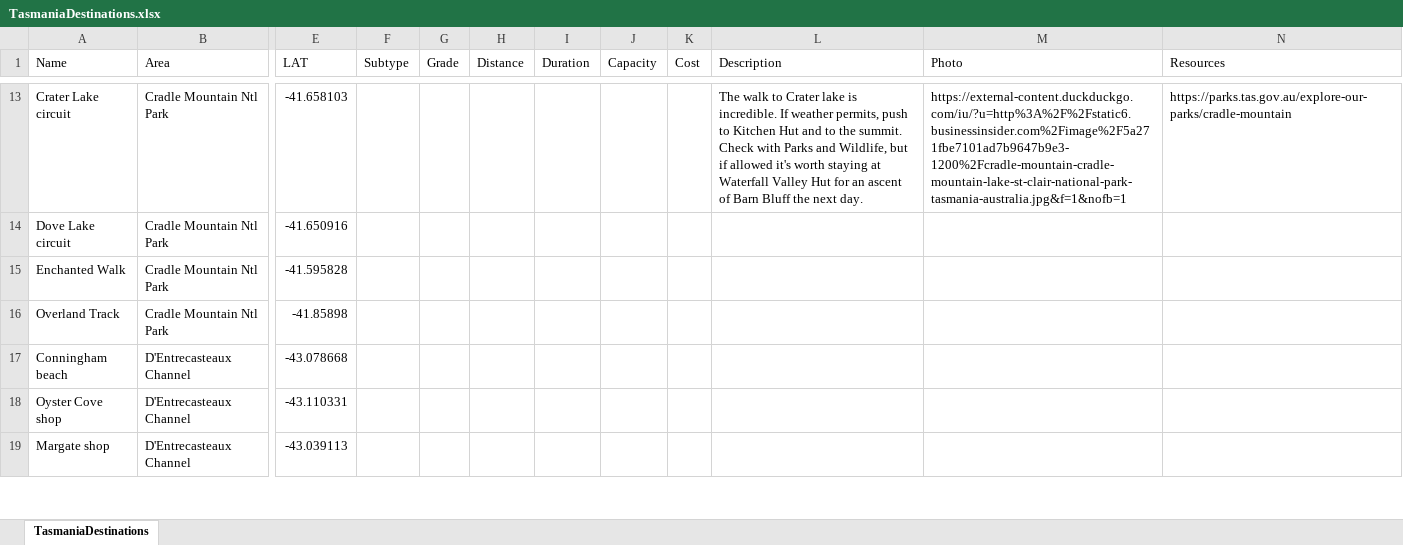
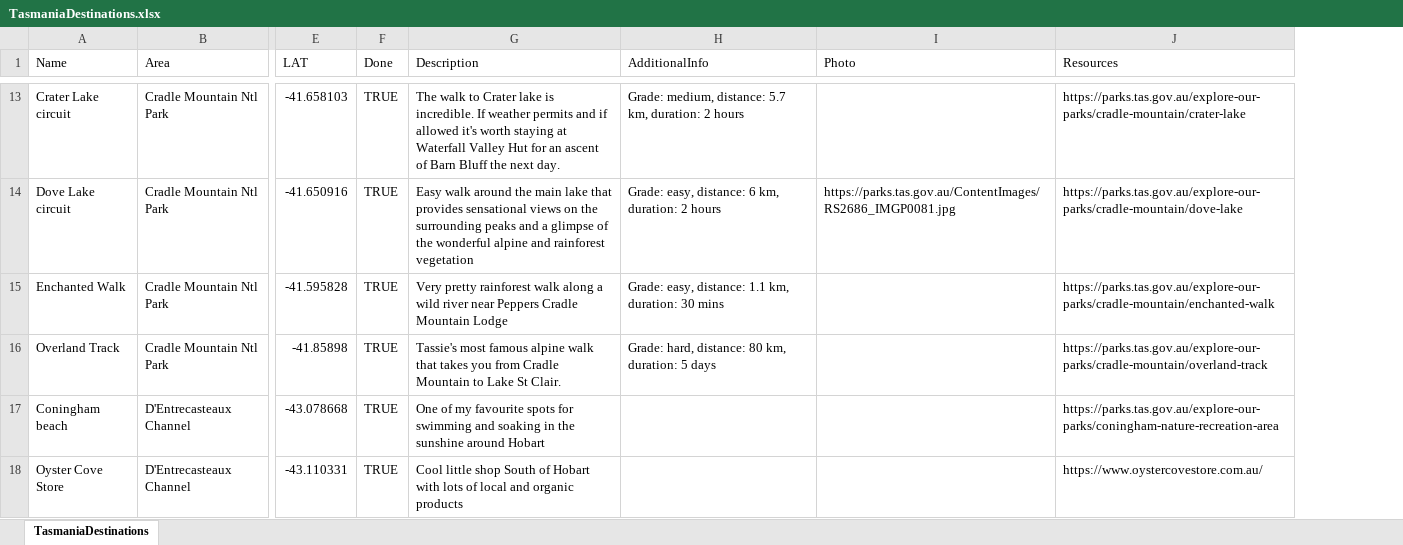
Before and after one commit to xhoenner/TasDestinations, an Excel workbook: TasmaniaDestinations.xlsx, sheet TasmaniaDestinations, drawn as a sheet; only a part is shown, gaps mark what is left out; values as stored, in another font and other column widths than the file's, no cell formats; removed rows and columns are numbered as before the commit, all else as after; rows hold the shown columns only; the diff covers the shown part only; the diff names each change by its address in the sheet, - before the commit and + after, or states it on an @@ line.

Commit message:
Filled in spreadsheet more, added AdditionalInfo field and got rid of other ones that were making the whole thing too convoluted and not necessarily doable within a leaflet framework only (would have needed Shiny too to implement those)

```diff
--- a/TasmaniaDestinations.xlsx (sheet TasmaniaDestinations)
+++ b/TasmaniaDestinations.xlsx (sheet TasmaniaDestinations)
-column F (Subtype), empty
-column G (Grade), empty
-column H (Distance), empty
-column I (Duration), empty
-column J (Capacity), empty
-column K (Cost), empty
+column F (Done), rows 13-18: all TRUE
+column H (AdditionalInfo), rows 13-16: Grade: medium, distance: 5.7 km, duration: 2 hours | Grade: easy, distance: 6 km, duration: 2 hours | Grade: easy, distance: 1.1 km, duration: 30 mins | Grade: hard, distance: 80 km, duration: 5 days
-G13 (Description): …If weather permits, push to Kitchen Hut and to the summit. Check with Parks and Wildlife, but if allowed…
+G13 (Description): …If weather permits and if allowed…
-I13 (Photo): https://external-content.duckduckgo.com/iu/?u=http%3A%2F%2Fstatic6.businessinsider.com%2Fimage%2F5a271fbe7101ad7b9647b9e3-1200%2Fcradle-mountain-cradle-mountain-lake-st-clair-national-park-tasmania-australia.jpg&f=1&nofb=1
+I13 (Photo): (empty)
-J13 (Resources): https://parks.tas.gov.au/explore-our-parks/cradle-mountain
+J13 (Resources): https://parks.tas.gov.au/explore-our-parks/cradle-mountain/crater-lake
-G14 (Description): (empty)
+G14 (Description): Easy walk around the main lake that provides sensational views on the surrounding peaks and a glimpse of the wonderful alpine and rainforest vegetation
-I14 (Photo): (empty)
+I14 (Photo): https://parks.tas.gov.au/ContentImages/RS2686_IMGP0081.jpg
-J14 (Resources): (empty)
+J14 (Resources): https://parks.tas.gov.au/explore-our-parks/cradle-mountain/dove-lake
-G15 (Description): (empty)
+G15 (Description): Very pretty rainforest walk along a wild river near Peppers Cradle Mountain Lodge
-J15 (Resources): (empty)
+J15 (Resources): https://parks.tas.gov.au/explore-our-parks/cradle-mountain/enchanted-walk
-G16 (Description): (empty)
+G16 (Description): Tassie's most famous alpine walk that takes you from Cradle Mountain to Lake St Clair.
-J16 (Resources): (empty)
+J16 (Resources): https://parks.tas.gov.au/explore-our-parks/cradle-mountain/overland-track
-A17 (Name): Conningham beach
+A17 (Name): Coningham beach
-G17 (Description): (empty)
+G17 (Description): One of my favourite spots for swimming and soaking in the sunshine around Hobart
-J17 (Resources): (empty)
+J17 (Resources): https://parks.tas.gov.au/explore-our-parks/coningham-nature-recreation-area
-A18 (Name): Oyster Cove shop
+A18 (Name): Oyster Cove Store
-G18 (Description): (empty)
+G18 (Description): Cool little shop South of Hobart with lots of local and organic products
-J18 (Resources): (empty)
+J18 (Resources): https://www.oystercovestore.com.au/
-row 19: Margate shop | D'Entrecasteaux Channel | -43.039113
```
Also changed, not shown: 7 added rows, 2 removed rows and 110 edited cells elsewhere in this sheet, cell formats, 4 other files.
